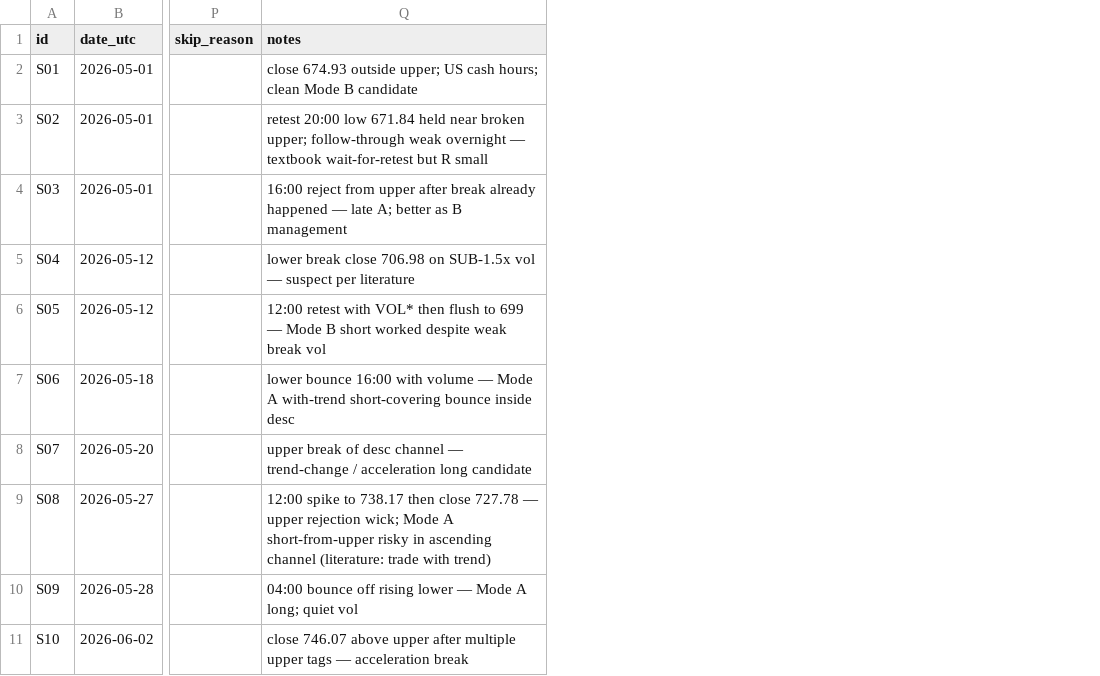
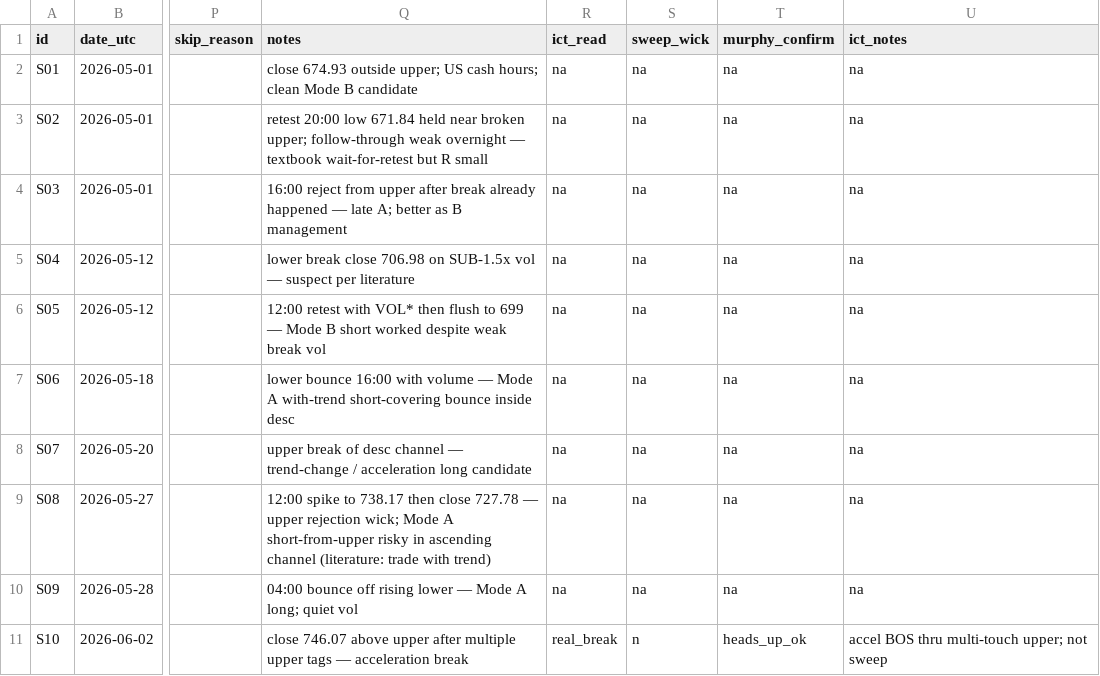
Before and after one commit to Mansejin/auto-trade, a CSV file: docs/research/channel-manual-sample-log.csv, drawn as a sheet; only a part is shown, gaps mark what is left out; the diff names each change by its address in the sheet, - before the commit and + after, or states it on an @@ line.

```diff
--- a/docs/research/channel-manual-sample-log.csv
+++ b/docs/research/channel-manual-sample-log.csv
+column R (ict_read), rows 2-11: na | na | na | na | na | na | na | na | na | real_break
+column S (sweep_wick), rows 2-11: na | na | na | na | na | na | na | na | na | n
+column T (murphy_confirm), rows 2-11: na | na | na | na | na | na | na | na | na | heads_up_ok
+column U (ict_notes), rows 2-11: na | na | na | na | na | na | na | na | na | accel BOS thru multi-touch upper; not sweep
```
Also changed, not shown: 6 other files.
